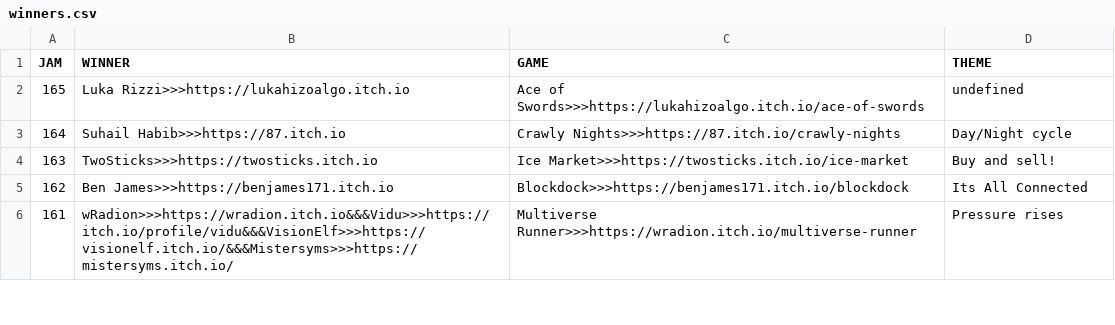
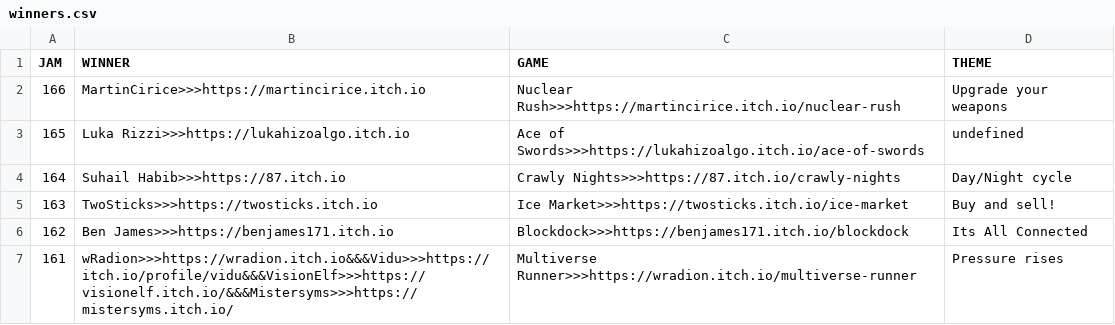
Before and after one commit to ZpeedTube/trijam, a CSV file: docs/data/winners.csv, drawn as a sheet; only a part is shown.

Commit message:
Auto-updated by MatejsBalodis

```diff
--- a/docs/data/winners.csv
+++ b/docs/data/winners.csv
@@ -1,2 +1,3 @@
 JAM,WINNER,GAME,THEME
+166,MartinCirice>>>https://martincirice.itch.io,Nuclear Rush>>>https://martincirice.itch.io/nuclear-rush, Upgrade your weapons
 165,Luka Rizzi>>>https://lukahizoalgo.itch.io,Ace of Swords>>>https://lukahizoalgo.itch.io/ace-of-swords,undefined
```
